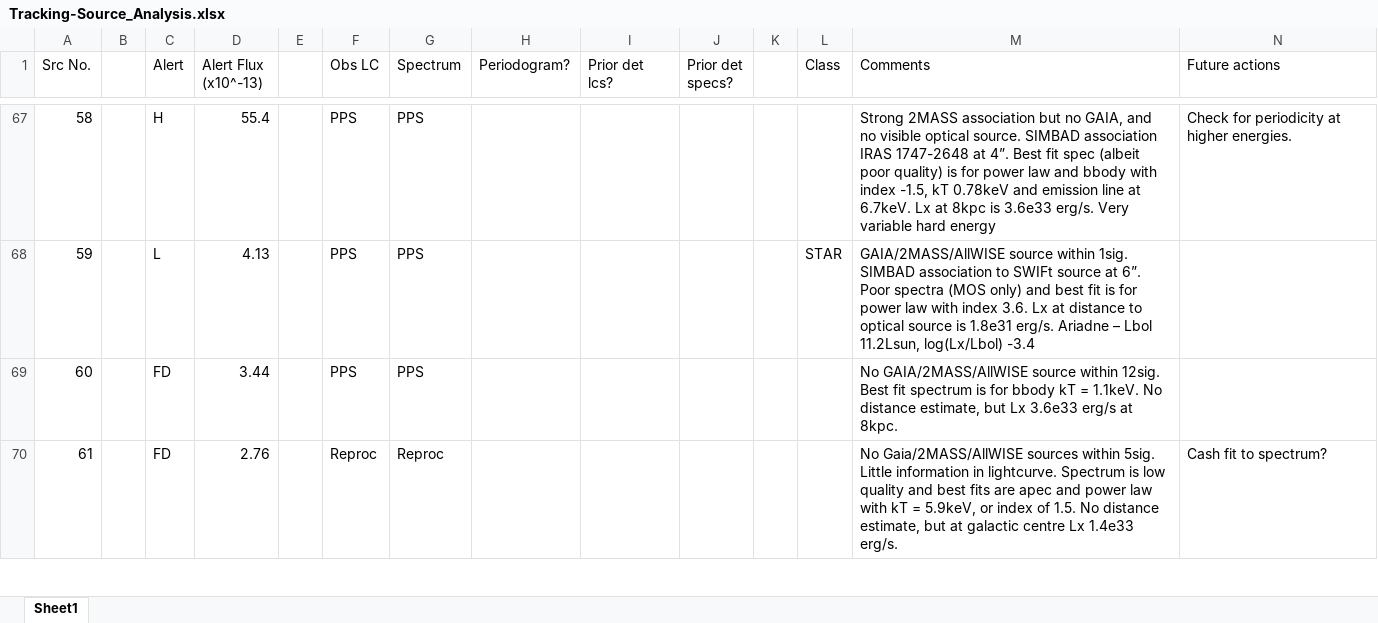
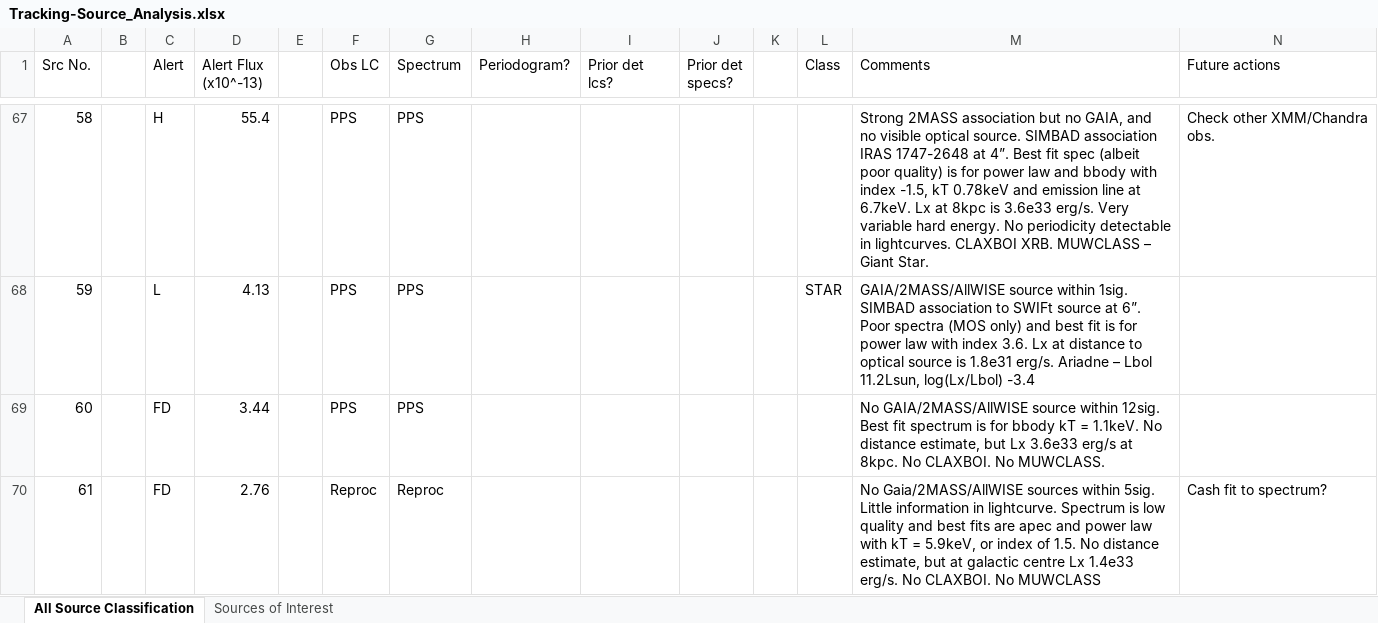
Before and after one commit to robbie-webbe/stonks_alerts, an Excel workbook: alert_docs/GalPlane/Tracking-Source_Analysis.xlsx, sheet All Source Classification, drawn as a sheet; only a part is shown, gaps mark what is left out; values as stored, in another font and other column widths than the file's, no cell formats; charts and pictures and conditional formats not drawn; the diff covers the shown part only; the diff names each change by its address in the sheet, - before the commit and + after, or states it on an @@ line.

Commit message:
Incremental update including other XMM obs for unIDed sources.

```diff
--- a/alert_docs/GalPlane/Tracking-Source_Analysis.xlsx (sheet All Source Classification)
+++ b/alert_docs/GalPlane/Tracking-Source_Analysis.xlsx (sheet All Source Classification)
-sheet tab: Sheet1
+sheet tab: All Source Classification
+sheet tab: Sources of Interest
-M67 (Comments): …variable hard energy
+M67 (Comments): …variable hard energy. No periodicity detectable in lightcurves. CLAXBOI XRB. MUWCLASS – Giant Star.
-N67 (Future actions): Check for periodicity at higher energies.
+N67 (Future actions): Check other XMM/Chandra obs.
-M69 (Comments): …at 8kpc.
+M69 (Comments): …at 8kpc. No CLAXBOI. No MUWCLASS.
-M70 (Comments): …1.4e33 erg/s.
+M70 (Comments): …1.4e33 erg/s. No CLAXBOI. No MUWCLASS
```
Also changed, not shown: 90 edited cells elsewhere in this sheet, cell formats, 20 other files.
